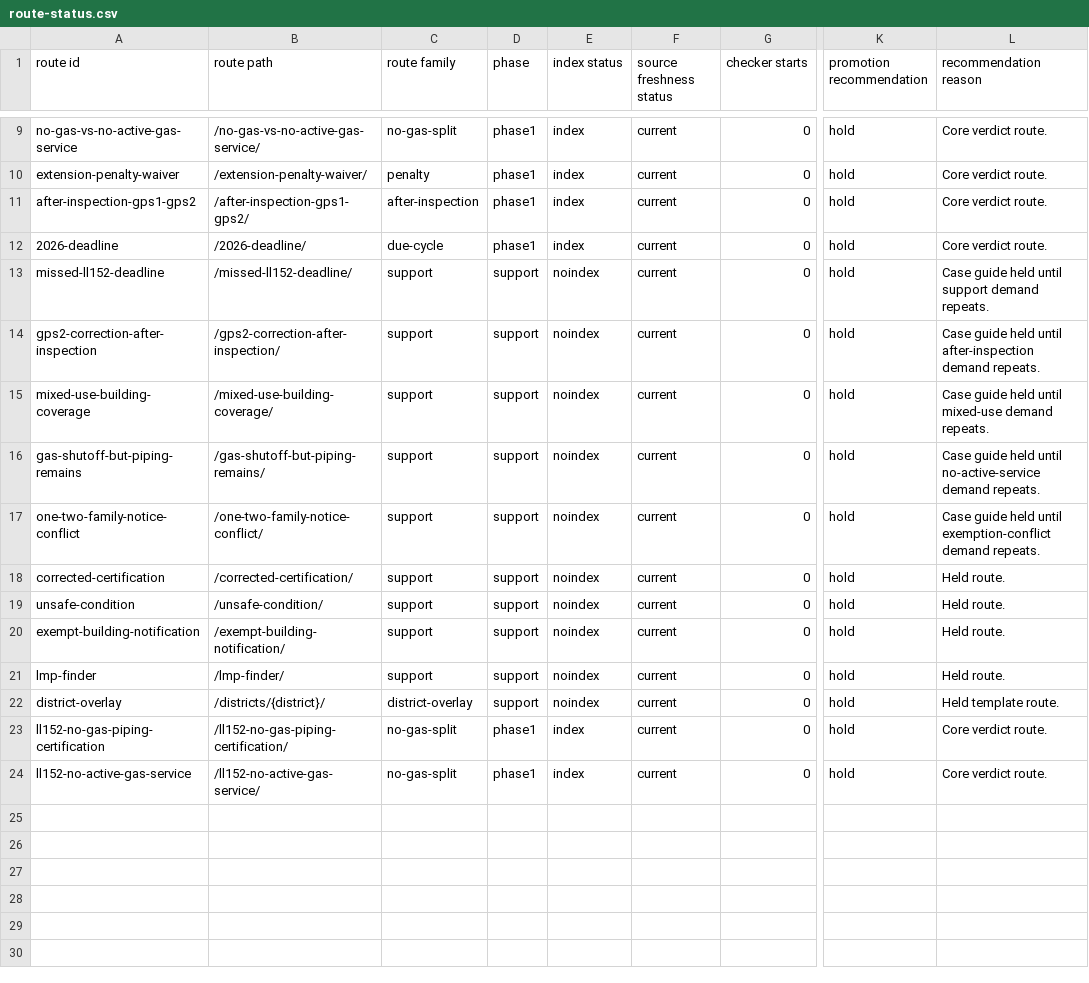
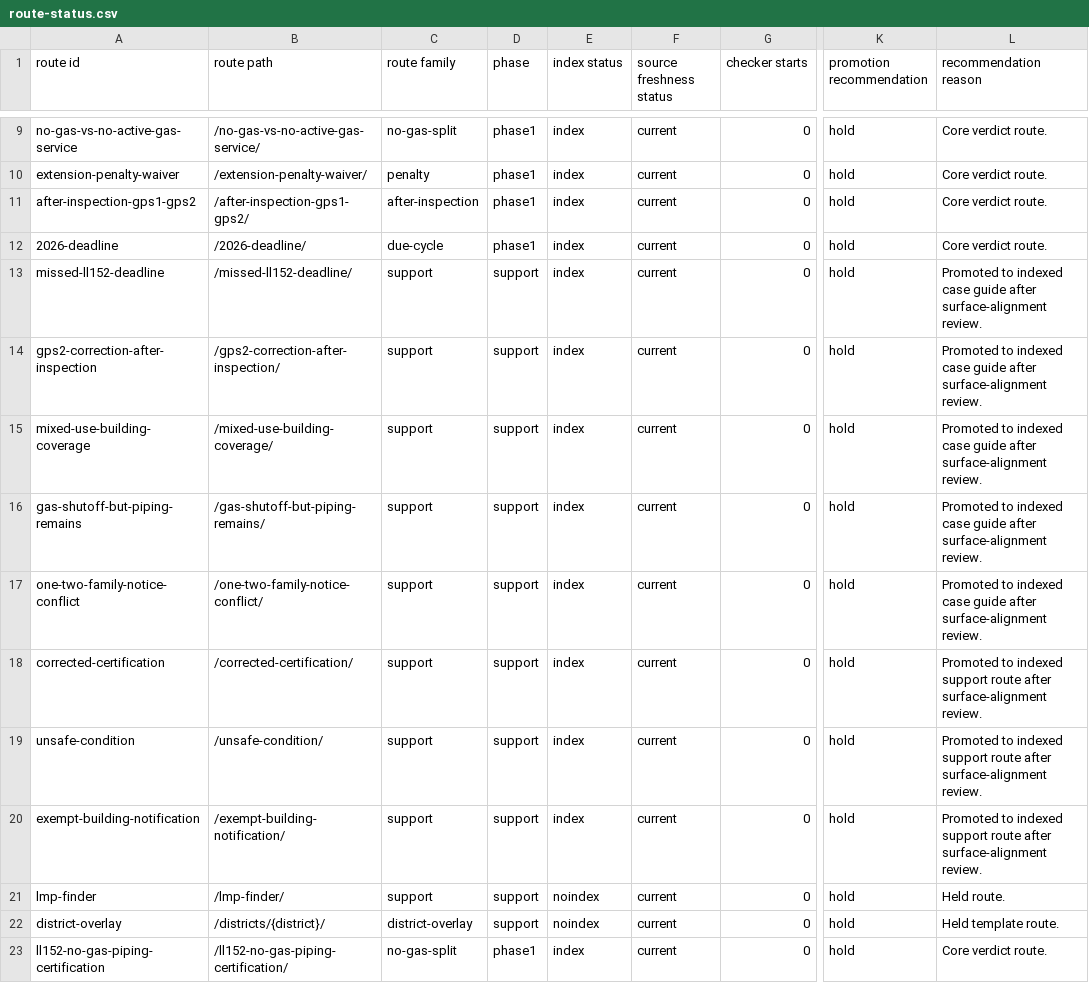
Before and after one commit to ichbinhyeok/152, a CSV file: data/ops/route-status.csv, drawn as a sheet; only a part is shown, gaps mark what is left out; the shorter side is filled out with more unchanged rows; the diff names each change by its address in the sheet, - before the commit and + after, or states it on an @@ line.

Commit message:
Promote LL152 support guides into indexed surface

```diff
--- a/data/ops/route-status.csv
+++ b/data/ops/route-status.csv
-E13:E20 (index status): noindex
+E13:E20 (index status): index
-L13 (recommendation reason): Case guide held until support demand repeats.
+L13 (recommendation reason): Promoted to indexed case guide after surface-alignment review.
-L14 (recommendation reason): Case guide held until after-inspection demand repeats.
+L14 (recommendation reason): Promoted to indexed case guide after surface-alignment review.
-L15 (recommendation reason): Case guide held until mixed-use demand repeats.
+L15 (recommendation reason): Promoted to indexed case guide after surface-alignment review.
-L16 (recommendation reason): Case guide held until no-active-service demand repeats.
+L16 (recommendation reason): Promoted to indexed case guide after surface-alignment review.
-L17 (recommendation reason): Case guide held until exemption-conflict demand repeats.
+L17 (recommendation reason): Promoted to indexed case guide after surface-alignment review.
-L18:L20 (recommendation reason): Held route.
+L18:L20 (recommendation reason): Promoted to indexed support route after surface-alignment review.
```
Also changed, not shown: 5 other files.
